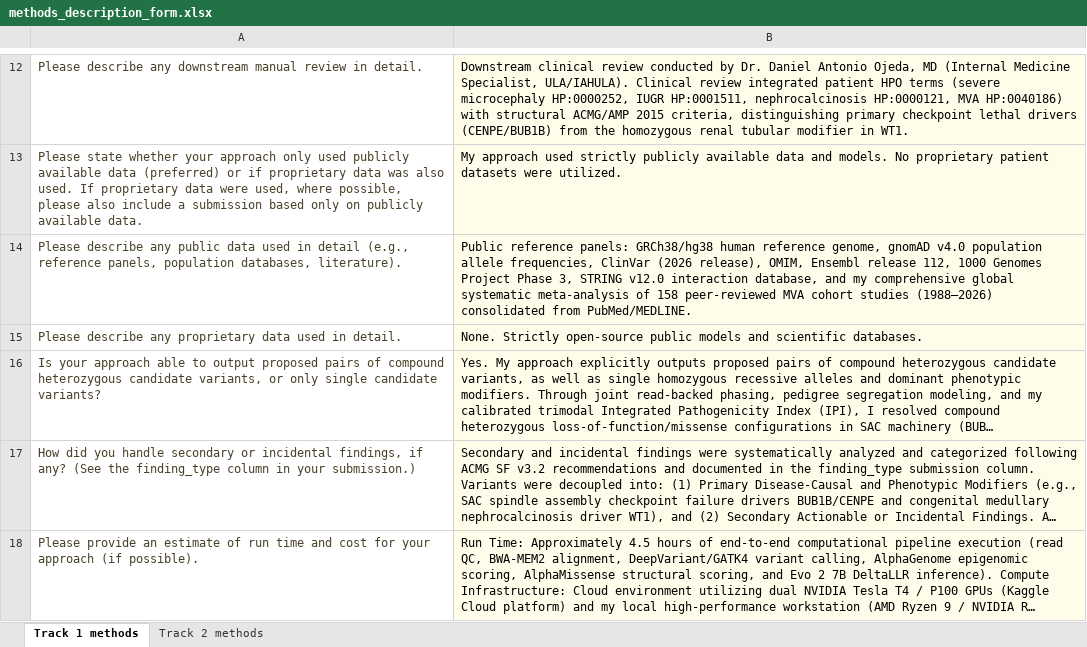
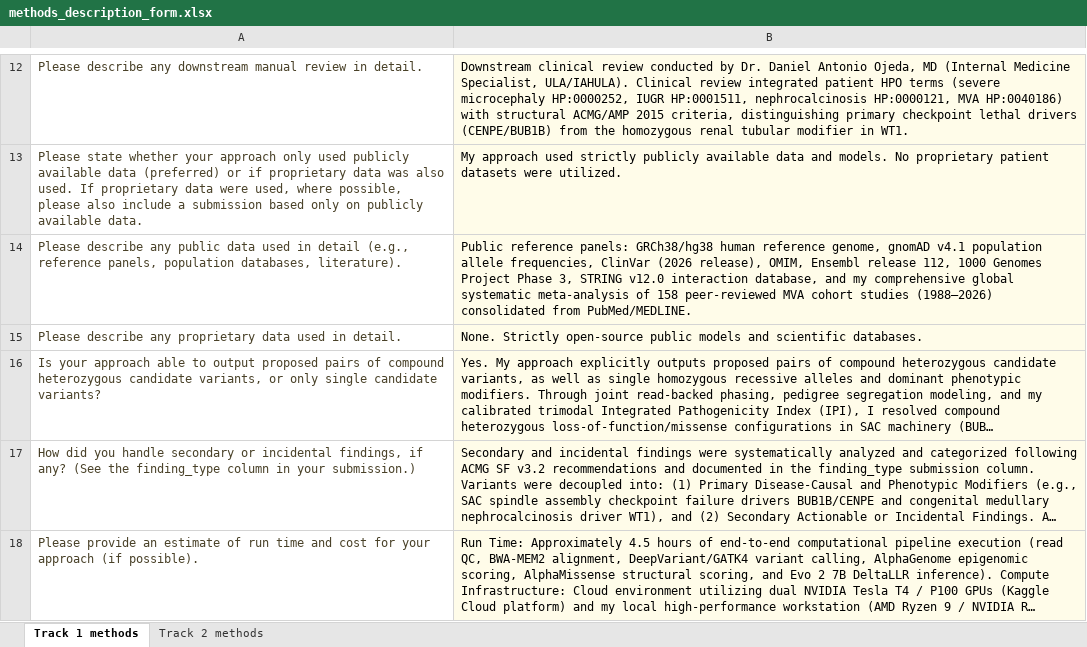
Before and after one commit to jedaojeda/mva-rare-disease-hackathon-2026-, an Excel workbook: track1_variant_identification/manuscript_and_report/methods_description_form.xlsx, sheet Track 1 methods, drawn as a sheet; only a part is shown, gaps mark what is left out; long unchanged cells end in …; values as stored, in another font and other column widths than the file's, no borders; the diff covers the shown part only; the diff names each change by its address in the sheet, - before the commit and + after, or states it on an @@ line.

Commit message:
fix: align prediction CSVs with Article 1 Table 3 definitive variants and harmonize versions in methods description form

```diff
--- a/track1_variant_identification/manuscript_and_report/methods_description_form.xlsx (sheet Track 1 methods)
+++ b/track1_variant_identification/manuscript_and_report/methods_description_form.xlsx (sheet Track 1 methods)
-B14: …genome, gnomAD v4.0 population allele…
+B14: …genome, gnomAD v4.1 population allele…
```
Also changed, not shown: 1 edited cell elsewhere in this sheet, sheet Track 2 methods, track2_drug_repurposing/manuscript_and_report/methods_description_form.xlsx, 3 other files.
